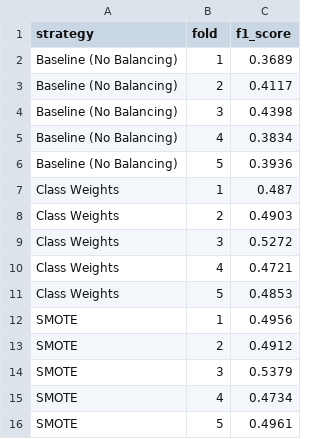
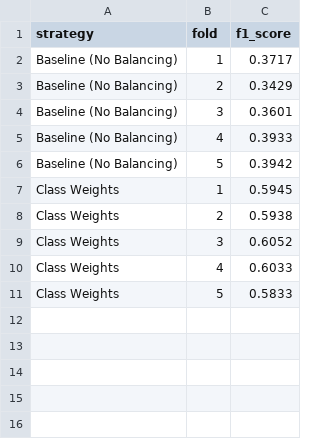
Before and after one commit to rawanb8/dining-analysis, a CSV file: machine_learning/ml_cv_fold_scores.csv, drawn as a sheet.

```diff
--- a/machine_learning/ml_cv_fold_scores.csv
+++ b/machine_learning/ml_cv_fold_scores.csv
@@ -1,16 +1,11 @@
 strategy,fold,f1_score
-Baseline (No Balancing),1,0.3689
-Baseline (No Balancing),2,0.4117
-Baseline (No Balancing),3,0.4398
-Baseline (No Balancing),4,0.3834
-Baseline (No Balancing),5,0.3936
-Class Weights,1,0.487
-Class Weights,2,0.4903
-Class Weights,3,0.5272
-Class Weights,4,0.4721
-Class Weights,5,0.4853
-SMOTE,1,0.4956
-SMOTE,2,0.4912
-SMOTE,3,0.5379
-SMOTE,4,0.4734
-SMOTE,5,0.4961
+Baseline (No Balancing),1,0.3717
+Baseline (No Balancing),2,0.3429
+Baseline (No Balancing),3,0.3601
+Baseline (No Balancing),4,0.3933
+Baseline (No Balancing),5,0.3942
+Class Weights,1,0.5945
+Class Weights,2,0.5938
+Class Weights,3,0.6052
+Class Weights,4,0.6033
+Class Weights,5,0.5833
```
Also changed, not shown: machine_learning/ml_before_after.csv, machine_learning/ml_confusion_matrix.csv, 13 other files.
